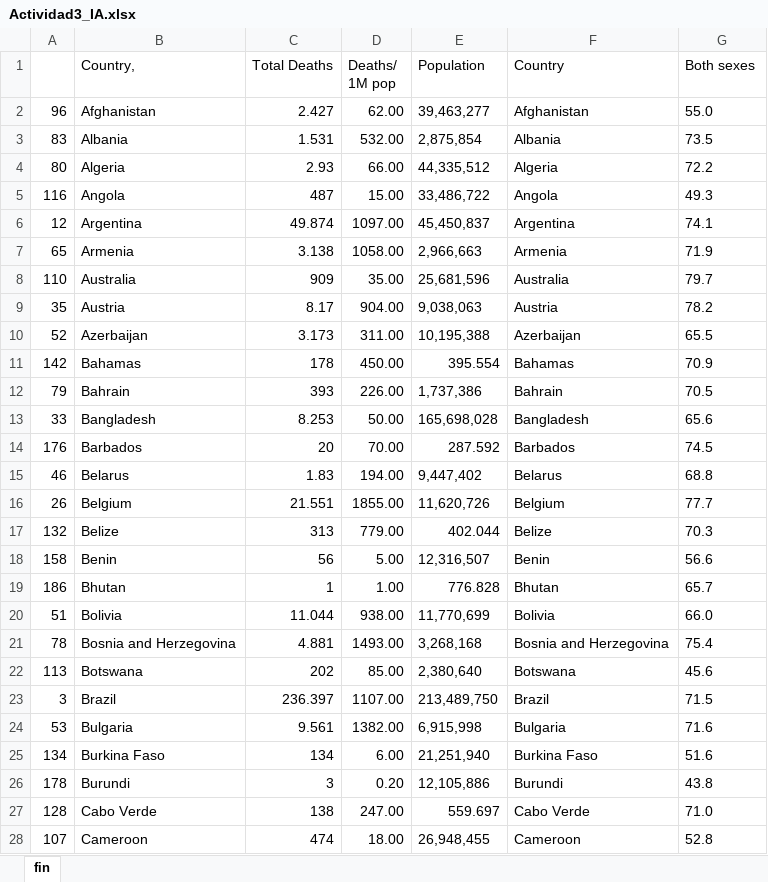
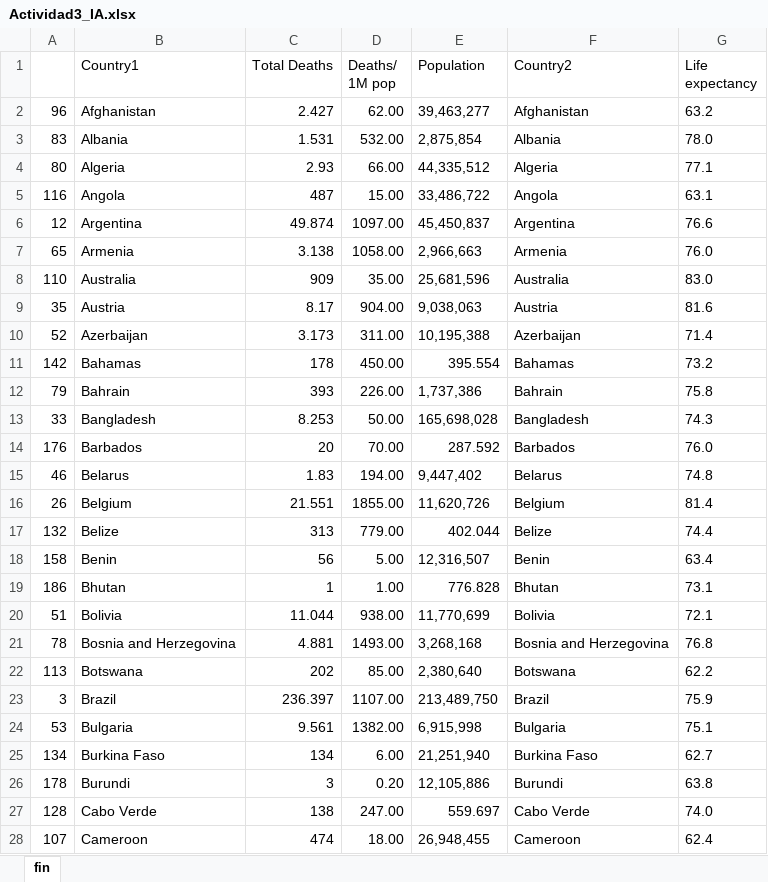
Before and after one commit to unnamedOC/datasets, an Excel workbook: Actividad3_IA.xlsx, sheet fin, drawn as a sheet; only a part is shown; values as stored, in another font and other column widths than the file's, no borders; the diff covers the shown part only; the diff names each change by its address in the sheet, - before the commit and + after, or states it on an @@ line.

Commit message:
Add files via upload

```diff
--- a/Actividad3_IA.xlsx (sheet fin)
+++ b/Actividad3_IA.xlsx (sheet fin)
-B1: Country,
+B1: Country1
-F1: Country
+F1: Country2
-G1: Both sexes
+G1: Life expectancy
-G2 (Life expectancy): 55.0
+G2 (Life expectancy): 63.2
-G3 (Life expectancy): 73.5
+G3 (Life expectancy): 78.0
-G4 (Life expectancy): 72.2
+G4 (Life expectancy): 77.1
-G5 (Life expectancy): 49.3
+G5 (Life expectancy): 63.1
-G6 (Life expectancy): 74.1
+G6 (Life expectancy): 76.6
-G7 (Life expectancy): 71.9
+G7 (Life expectancy): 76.0
-G8 (Life expectancy): 79.7
+G8 (Life expectancy): 83.0
-G9 (Life expectancy): 78.2
+G9 (Life expectancy): 81.6
-G10 (Life expectancy): 65.5
+G10 (Life expectancy): 71.4
-G11 (Life expectancy): 70.9
+G11 (Life expectancy): 73.2
-G12 (Life expectancy): 70.5
+G12 (Life expectancy): 75.8
-G13 (Life expectancy): 65.6
+G13 (Life expectancy): 74.3
-G14 (Life expectancy): 74.5
+G14 (Life expectancy): 76.0
-G15 (Life expectancy): 68.8
+G15 (Life expectancy): 74.8
-G16 (Life expectancy): 77.7
+G16 (Life expectancy): 81.4
-G17 (Life expectancy): 70.3
+G17 (Life expectancy): 74.4
-G18 (Life expectancy): 56.6
+G18 (Life expectancy): 63.4
-G19 (Life expectancy): 65.7
+G19 (Life expectancy): 73.1
-G20 (Life expectancy): 66.0
+G20 (Life expectancy): 72.1
-G21 (Life expectancy): 75.4
+G21 (Life expectancy): 76.8
-G22 (Life expectancy): 45.6
+G22 (Life expectancy): 62.2
-G23 (Life expectancy): 71.5
+G23 (Life expectancy): 75.9
-G24 (Life expectancy): 71.6
+G24 (Life expectancy): 75.1
-G25 (Life expectancy): 51.6
+G25 (Life expectancy): 62.7
-G26 (Life expectancy): 43.8
+G26 (Life expectancy): 63.8
-G27 (Life expectancy): 71.0
+G27 (Life expectancy): 74.0
-G28 (Life expectancy): 52.8
+G28 (Life expectancy): 62.4
```
Also changed, not shown: 140 edited cells elsewhere in this sheet.
